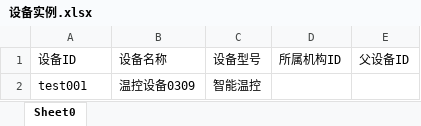
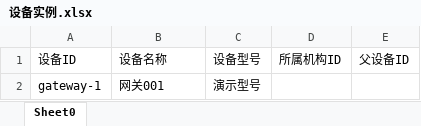
Before and after one commit to jetlinks/jetlinks-docs, an Excel workbook: best-practices/files/设备实例.xlsx, sheet Sheet0, drawn as a sheet; values as stored, in another font and other column widths than the file's, no borders; removed rows and columns are numbered as before the commit, all else as after; the diff names each change by its address in the sheet, - before the commit and + after, or states it on an @@ line.

```diff
--- a/best-practices/files/设备实例.xlsx (sheet Sheet0)
+++ b/best-practices/files/设备实例.xlsx (sheet Sheet0)
-row 2: test001 | 温控设备0309 | 智能温控
+row 2: gateway-1 | 网关001 | 演示型号
```
Also changed, not shown: best-practices/files/设备实例-子设备.xlsx, 12 other files.
